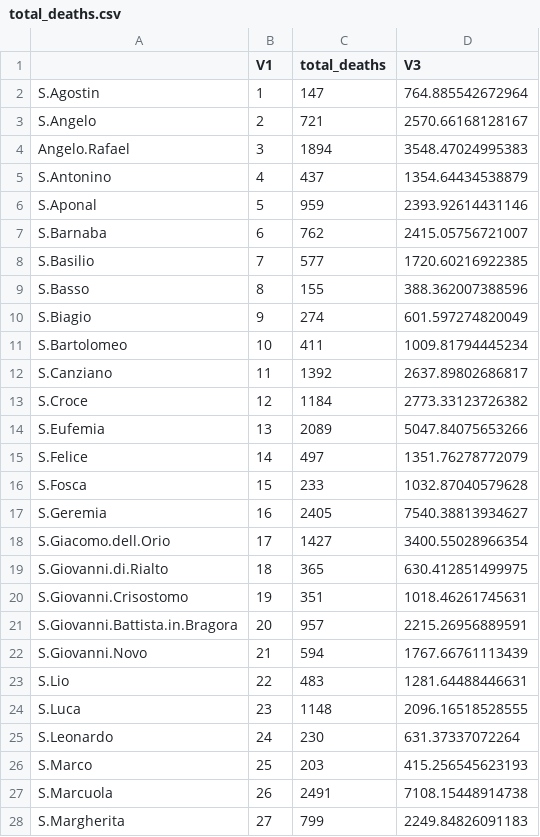
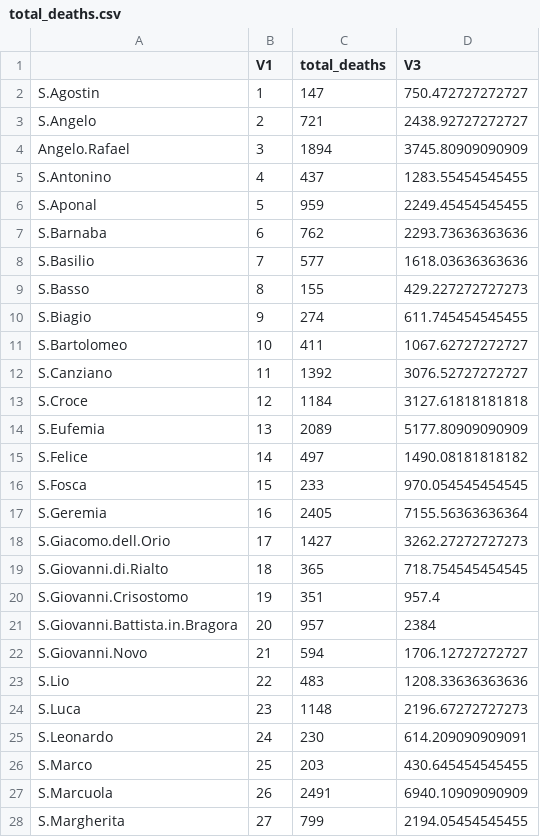
Before and after one commit to jonhwan/VenetianPlague, a CSV file: total_deaths.csv, drawn as a sheet; only a part is shown; the diff covers the shown part only.

```diff
--- a/total_deaths.csv
+++ b/total_deaths.csv
@@ -1,28 +1,28 @@
 "","V1","total_deaths","V3"
-"S.Agostin",1,147,764.885542672964
-"S.Angelo",2,721,2570.66168128167
-"Angelo.Rafael",3,1894,3548.47024995383
-"S.Antonino",4,437,1354.64434538879
-"S.Aponal",5,959,2393.92614431146
-"S.Barnaba",6,762,2415.05756721007
-"S.Basilio",7,577,1720.60216922385
-"S.Basso",8,155,388.362007388596
-"S.Biagio",9,274,601.597274820049
-"S.Bartolomeo",10,411,1009.81794445234
-"S.Canziano",11,1392,2637.89802686817
-"S.Croce",12,1184,2773.33123726382
-"S.Eufemia",13,2089,5047.84075653266
-"S.Felice",14,497,1351.76278772079
-"S.Fosca",15,233,1032.87040579628
-"S.Geremia",16,2405,7540.38813934627
-"S.Giacomo.dell.Orio",17,1427,3400.55028966354
-"S.Giovanni.di.Rialto",18,365,630.412851499975
-"S.Giovanni.Crisostomo",19,351,1018.46261745631
-"S.Giovanni.Battista.in.Bragora",20,957,2215.26956889591
-"S.Giovanni.Novo",21,594,1767.66761113439
-"S.Lio",22,483,1281.64488446631
-"S.Luca",23,1148,2096.16518528555
-"S.Leonardo",24,230,631.37337072264
-"S.Marco",25,203,415.256545623193
-"S.Marcuola",26,2491,7108.15448914738
-"S.Margherita",27,799,2249.84826091183
+"S.Agostin",1,147,750.472727272727
+"S.Angelo",2,721,2438.92727272727
+"Angelo.Rafael",3,1894,3745.80909090909
+"S.Antonino",4,437,1283.55454545455
+"S.Aponal",5,959,2249.45454545455
+"S.Barnaba",6,762,2293.73636363636
+"S.Basilio",7,577,1618.03636363636
+"S.Basso",8,155,429.227272727273
+"S.Biagio",9,274,611.745454545455
+"S.Bartolomeo",10,411,1067.62727272727
+"S.Canziano",11,1392,3076.52727272727
+"S.Croce",12,1184,3127.61818181818
+"S.Eufemia",13,2089,5177.80909090909
+"S.Felice",14,497,1490.08181818182
+"S.Fosca",15,233,970.054545454545
+"S.Geremia",16,2405,7155.56363636364
+"S.Giacomo.dell.Orio",17,1427,3262.27272727273
+"S.Giovanni.di.Rialto",18,365,718.754545454545
+"S.Giovanni.Crisostomo",19,351,957.4
+"S.Giovanni.Battista.in.Bragora",20,957,2384
+"S.Giovanni.Novo",21,594,1706.12727272727
+"S.Lio",22,483,1208.33636363636
+"S.Luca",23,1148,2196.67272727273
+"S.Leonardo",24,230,614.209090909091
+"S.Marco",25,203,430.645454545455
+"S.Marcuola",26,2491,6940.10909090909
+"S.Margherita",27,799,2194.05454545455
```
Also changed, not shown: 28 edited cells elsewhere in this file, 5 other files.
